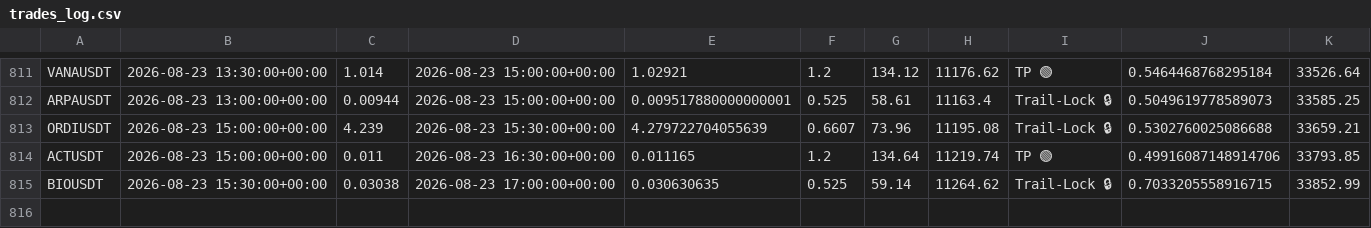
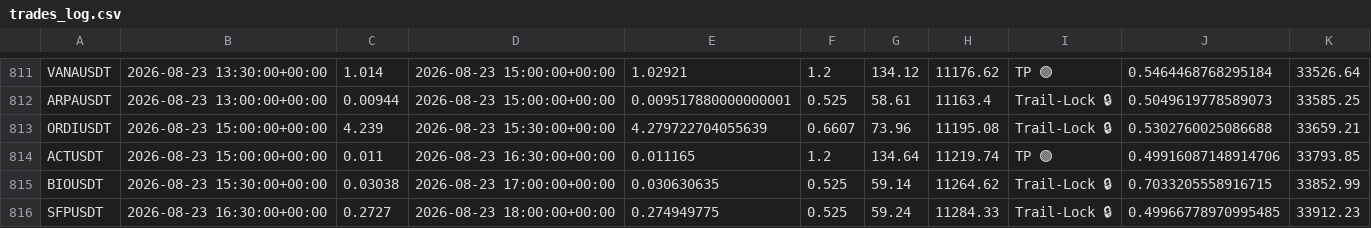
Before and after one commit to tlal1000666-ux/scalpingtalalbot, a CSV file: trades_log.csv, drawn as a sheet; only a part is shown, gaps mark what is left out.

```diff
--- a/trades_log.csv
+++ b/trades_log.csv
@@ -815 +815,2 @@ ACTUSDT,2026-08-23 15:00:00+00:00,0.011,2026-08-23 16:30:00+00:00,0.011165,1.2,1
 BIOUSDT,2026-08-23 15:30:00+00:00,0.03038,2026-08-23 17:00:00+00:00,0.030630635,0.525,59.14,11264.62,Trail-Lock 🔒,0.7033205558916715,33852.99
+SFPUSDT,2026-08-23 16:30:00+00:00,0.2727,2026-08-23 18:00:00+00:00,0.274949775,0.525,59.24,11284.33,Trail-Lock 🔒,0.49966778970995485,33912.23
```
Also changed, not shown: 1 other file.
